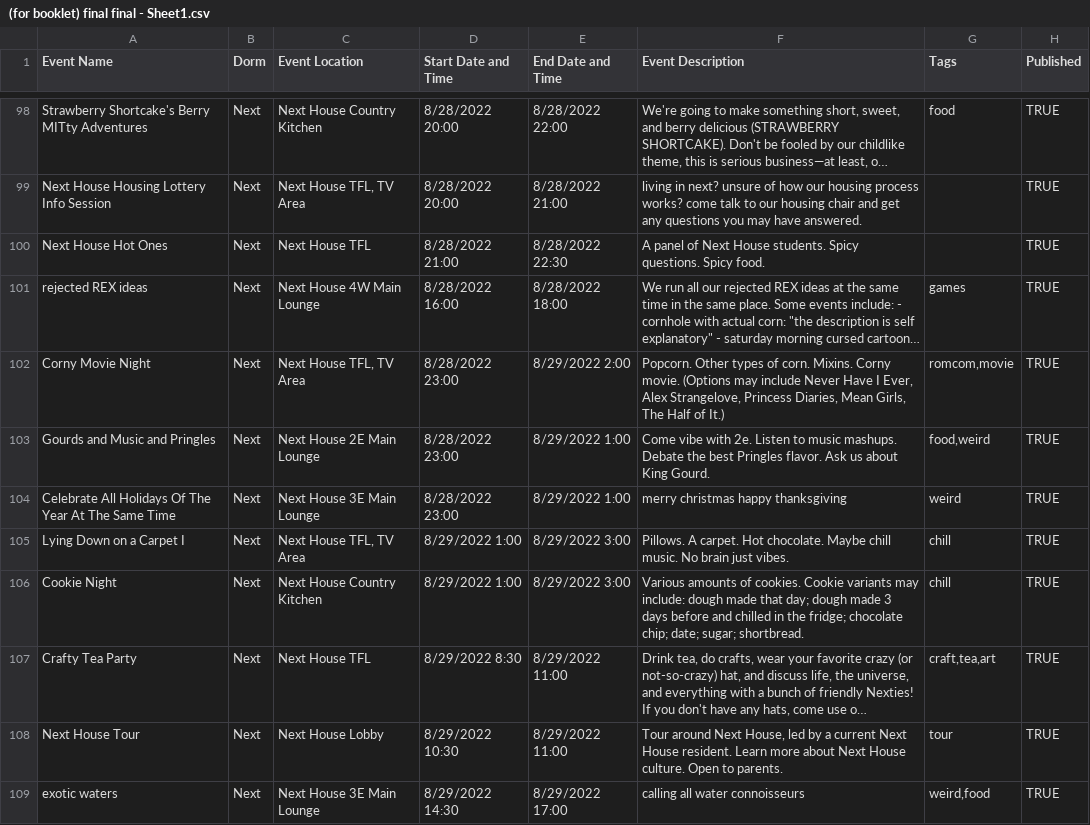
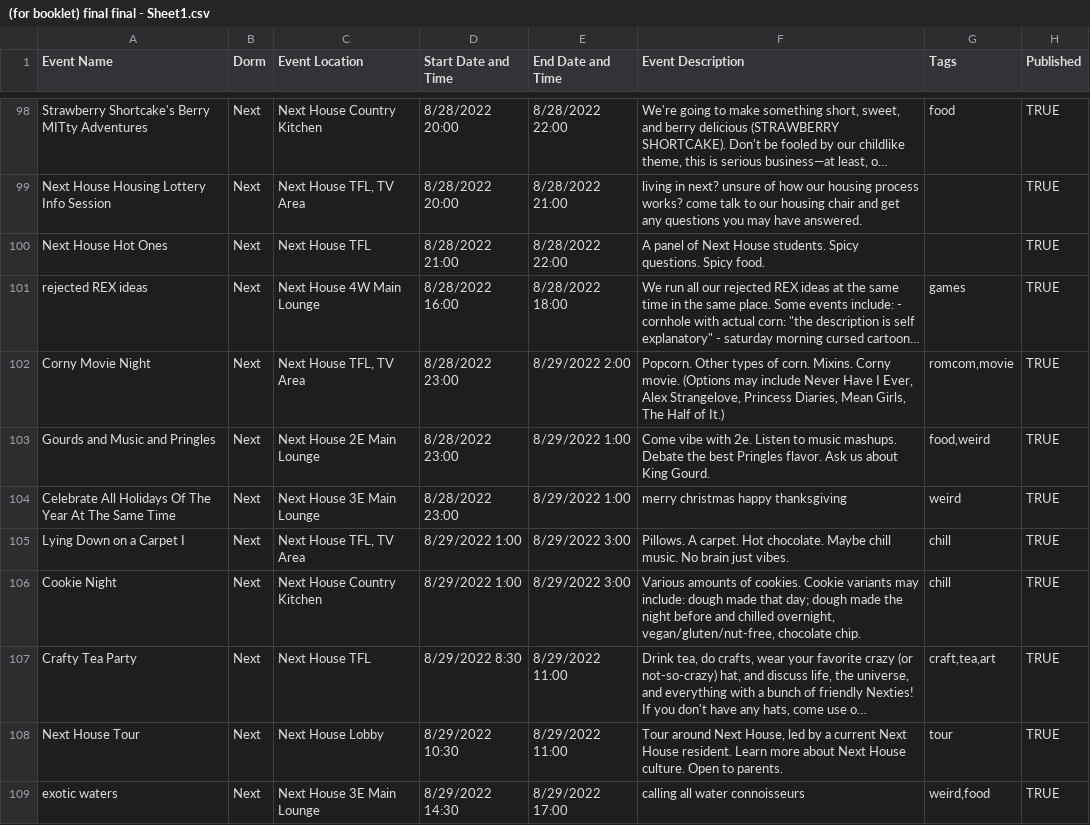
Before and after one commit to mit-dormcon/t-rex, a CSV file: events/(for booklet) final final - Sheet1.csv, drawn as a sheet; only a part is shown, gaps mark what is left out; long unchanged cells end in …; the diff names each change by its address in the sheet, - before the commit and + after, or states it on an @@ line.

Commit message:
Update (for booklet) final final - Sheet1.csv

```diff
--- a/events/(for booklet) final final - Sheet1.csv
+++ b/events/(for booklet) final final - Sheet1.csv
-E100 (End Date and Time): 8/28/2022 22:30
+E100 (End Date and Time): 8/28/2022 22:00
-F106 (Event Description): …dough made 3 days before and chilled in the fridge; chocolate chip; date; sugar; shortbread.
+F106 (Event Description): …dough made the night before and chilled overnight, vegan/gluten/nut-free, chocolate chip.
```
